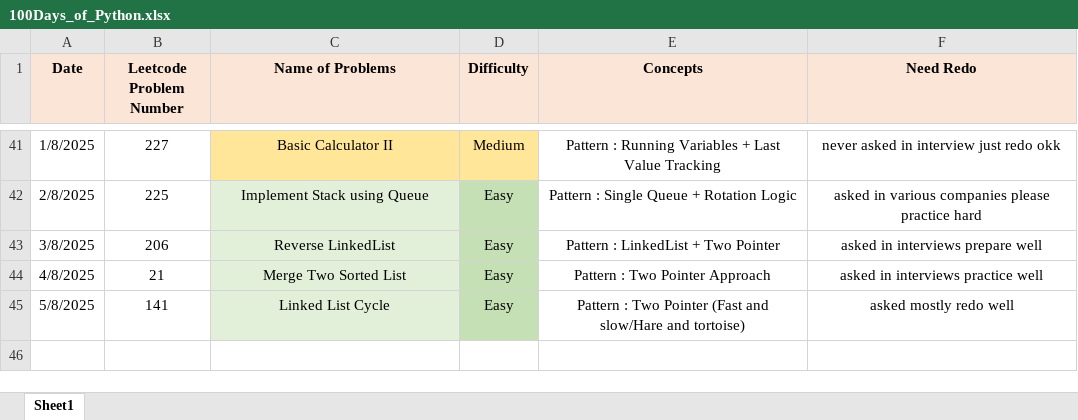
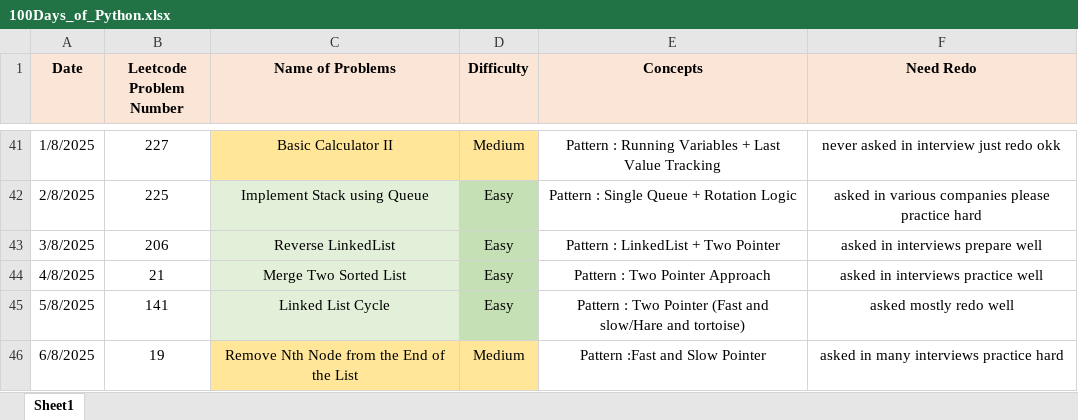
Before and after one commit to ayushlingayat/Python_100DaysofCode, an Excel workbook: 100Days_of_Python.xlsx, sheet Sheet1, drawn as a sheet; only a part is shown, gaps mark what is left out; values as stored, in another font and other column widths than the file's, no borders; the diff names each change by its address in the sheet, - before the commit and + after, or states it on an @@ line.

Commit message:
100DaysofPython

```diff
--- a/100Days_of_Python.xlsx (sheet Sheet1)
+++ b/100Days_of_Python.xlsx (sheet Sheet1)
+row 46: 6/8/2025 | 19 | Remove Nth Node from the End of the List | Medium | Pattern :Fast and Slow Pointer | asked in many interviews practice hard
```
Also changed, not shown: 1 other file.
